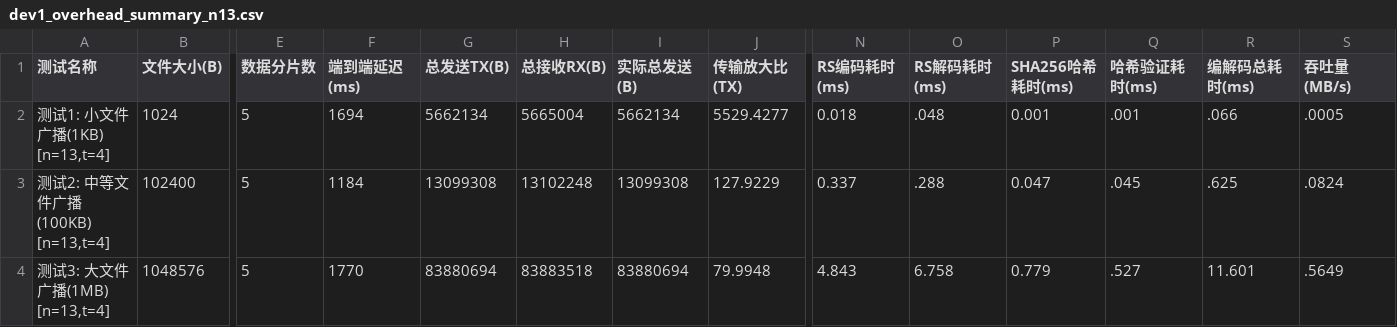
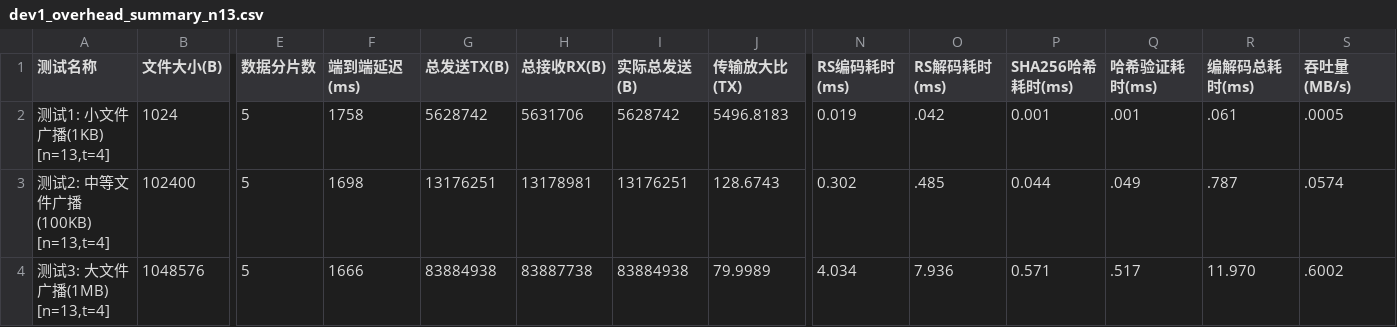
Before and after one commit to sway-wzc/bishe, a CSV file: csv/dev1_overhead_summary_n13.csv, drawn as a sheet; only a part is shown, gaps mark what is left out; the diff covers the shown part only; the diff names each change by its address in the sheet, - before the commit and + after, or states it on an @@ line.

Commit message:
添加一些测试数据

```diff
--- a/csv/dev1_overhead_summary_n13.csv
+++ b/csv/dev1_overhead_summary_n13.csv
-F2 (端到端延迟(ms)): 1694
+F2 (端到端延迟(ms)): 1758
-G2 (总发送TX(B)): 5662134
+G2 (总发送TX(B)): 5628742
-H2 (总接收RX(B)): 5665004
+H2 (总接收RX(B)): 5631706
-I2 (实际总发送(B)): 5662134
+I2 (实际总发送(B)): 5628742
-J2 (传输放大比(TX)): 5529.4277
+J2 (传输放大比(TX)): 5496.8183
-N2 (RS编码耗时(ms)): 0.018
+N2 (RS编码耗时(ms)): 0.019
-O2 (RS解码耗时(ms)): .048
+O2 (RS解码耗时(ms)): .042
-R2 (编解码总耗时(ms)): .066
+R2 (编解码总耗时(ms)): .061
-F3 (端到端延迟(ms)): 1184
+F3 (端到端延迟(ms)): 1698
-G3 (总发送TX(B)): 13099308
+G3 (总发送TX(B)): 13176251
-H3 (总接收RX(B)): 13102248
+H3 (总接收RX(B)): 13178981
-I3 (实际总发送(B)): 13099308
+I3 (实际总发送(B)): 13176251
-J3 (传输放大比(TX)): 127.9229
+J3 (传输放大比(TX)): 128.6743
-N3 (RS编码耗时(ms)): 0.337
+N3 (RS编码耗时(ms)): 0.302
-O3 (RS解码耗时(ms)): .288
+O3 (RS解码耗时(ms)): .485
-P3 (SHA256哈希耗时(ms)): 0.047
+P3 (SHA256哈希耗时(ms)): 0.044
-Q3 (哈希验证耗时(ms)): .045
+Q3 (哈希验证耗时(ms)): .049
-R3 (编解码总耗时(ms)): .625
+R3 (编解码总耗时(ms)): .787
-S3 (吞吐量(MB/s)): .0824
+S3 (吞吐量(MB/s)): .0574
-F4 (端到端延迟(ms)): 1770
+F4 (端到端延迟(ms)): 1666
-G4 (总发送TX(B)): 83880694
+G4 (总发送TX(B)): 83884938
-H4 (总接收RX(B)): 83883518
+H4 (总接收RX(B)): 83887738
-I4 (实际总发送(B)): 83880694
+I4 (实际总发送(B)): 83884938
-J4 (传输放大比(TX)): 79.9948
+J4 (传输放大比(TX)): 79.9989
-N4 (RS编码耗时(ms)): 4.843
+N4 (RS编码耗时(ms)): 4.034
-O4 (RS解码耗时(ms)): 6.758
+O4 (RS解码耗时(ms)): 7.936
-P4 (SHA256哈希耗时(ms)): 0.779
+P4 (SHA256哈希耗时(ms)): 0.571
-Q4 (哈希验证耗时(ms)): .527
+Q4 (哈希验证耗时(ms)): .517
-R4 (编解码总耗时(ms)): 11.601
+R4 (编解码总耗时(ms)): 11.970
-S4 (吞吐量(MB/s)): .5649
+S4 (吞吐量(MB/s)): .6002
```
Also changed, not shown: 109 edited cells elsewhere in this file.
